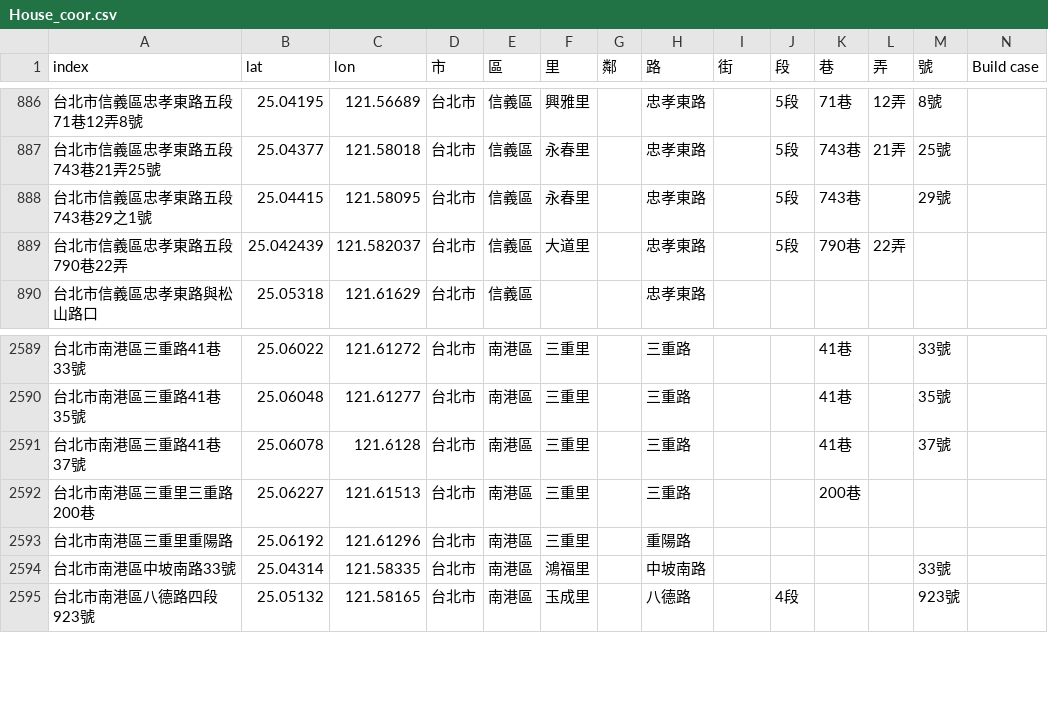
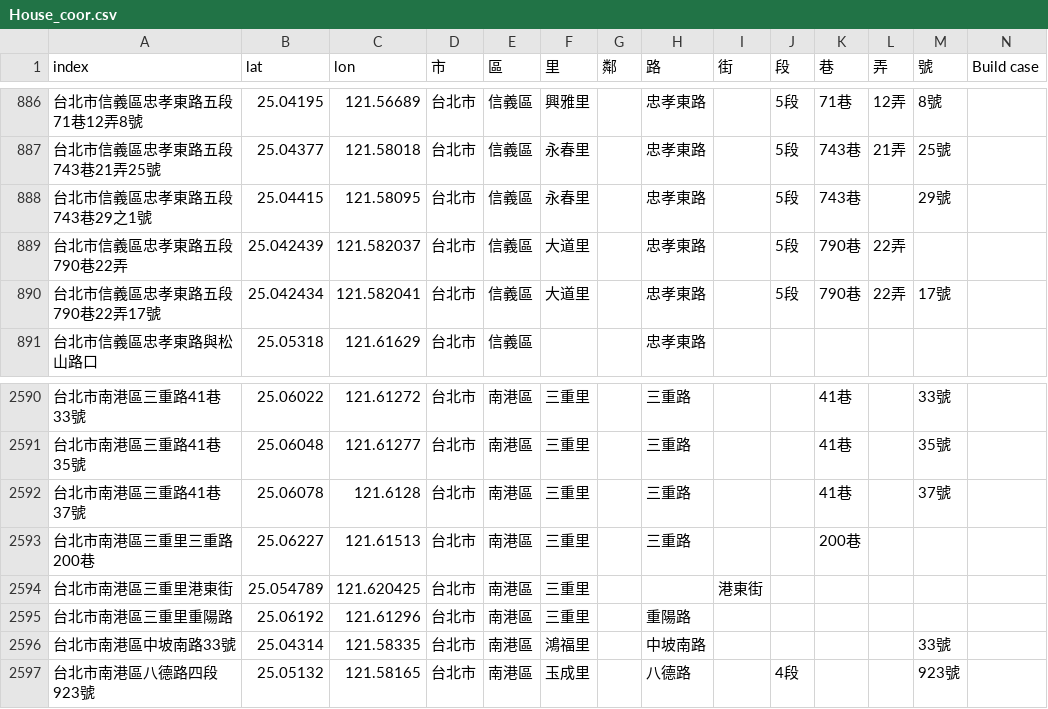
Before and after one commit to SSP6258/house_app, a CSV file: house_data/database/House_coor.csv, drawn as a sheet; only a part is shown, gaps mark what is left out; the diff names each change by its address in the sheet, - before the commit and + after, or states it on an @@ line.

Commit message:
Add files via upload

```diff
--- a/house_data/database/House_coor.csv
+++ b/house_data/database/House_coor.csv
+row 890: 台北市信義區忠孝東路五段790巷22弄17號 | 25.042434 | 121.582041 | 台北市 | 信義區 | 大道里 |  | 忠孝東路 |  | 5段 | 790巷 | 22弄 | 17號
+row 2594: 台北市南港區三重里港東街 | 25.054789 | 121.620425 | 台北市 | 南港區 | 三重里 |  |  | 港東街
```
